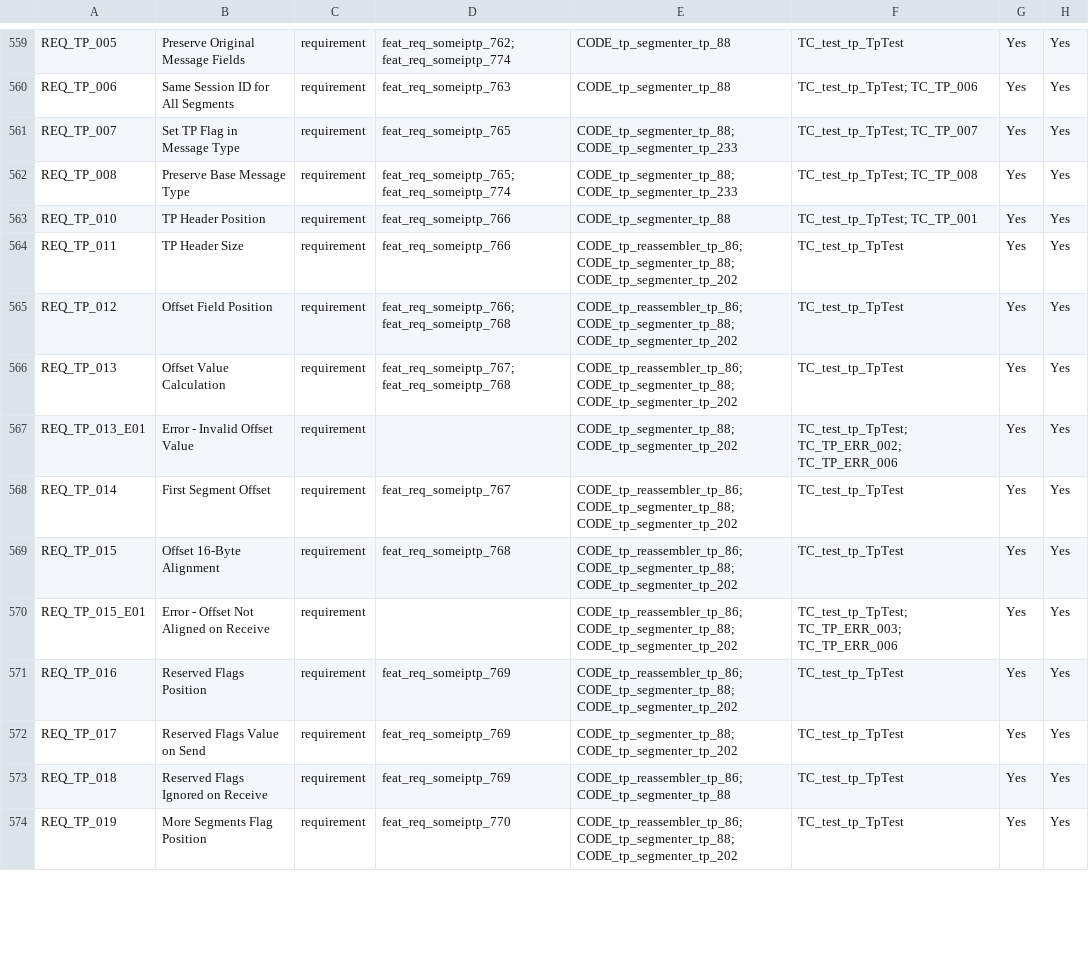
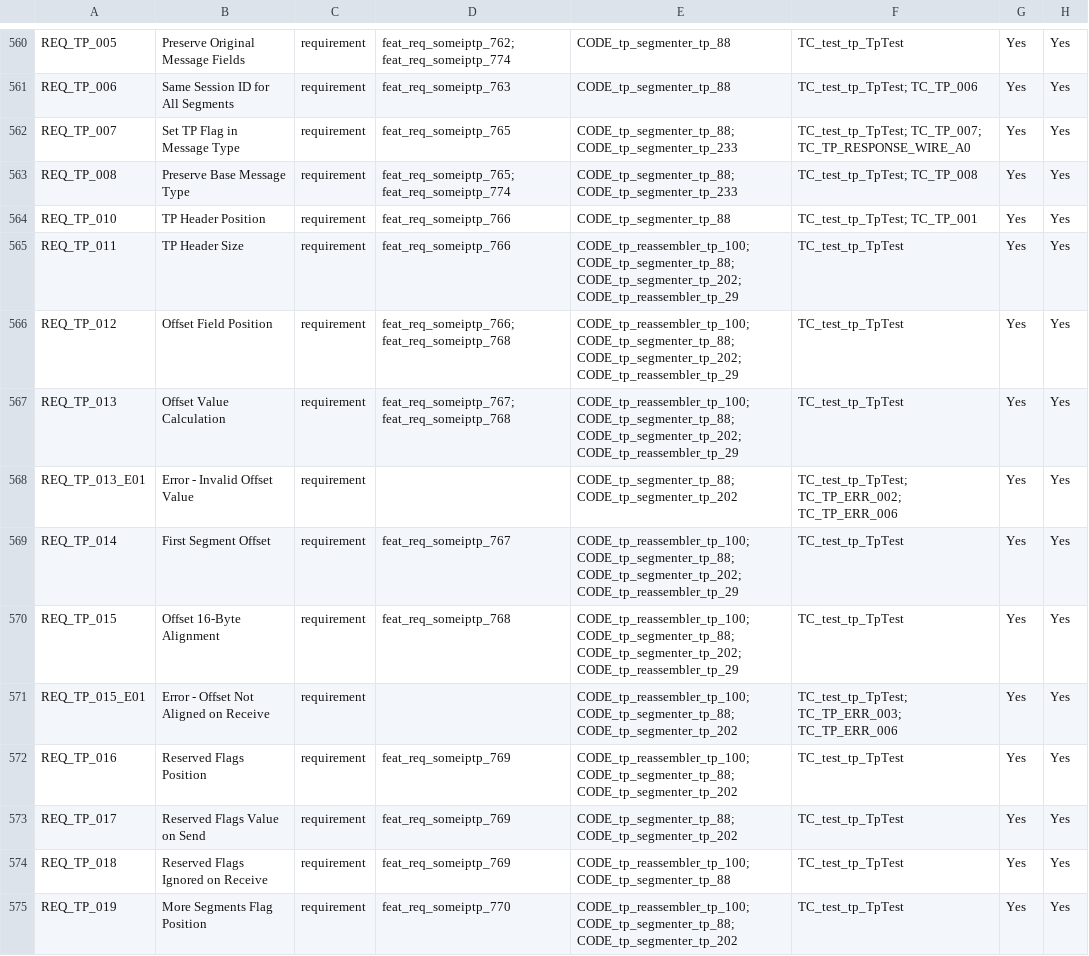
Before and after one commit to vtz/opensomeip, a CSV file: traceability/matrix.csv, drawn as a sheet; only a part is shown, gaps mark what is left out; the diff covers the shown part only.

```diff
--- a/traceability/matrix.csv
+++ b/traceability/matrix.csv
@@ -560,15 +561,15 @@ REQ_TP_005,Preserve Original Message Fields,requirement,feat_req_someiptp_762; f
 REQ_TP_006,Same Session ID for All Segments,requirement,feat_req_someiptp_763,CODE_tp_segmenter_tp_88,TC_test_tp_TpTest; TC_TP_006,Yes,Yes
-REQ_TP_007,Set TP Flag in Message Type,requirement,feat_req_someiptp_765,CODE_tp_segmenter_tp_88; CODE_tp_segmenter_tp_233,TC_test_tp_TpTest; TC_TP_007,Yes,Yes
+REQ_TP_007,Set TP Flag in Message Type,requirement,feat_req_someiptp_765,CODE_tp_segmenter_tp_88; CODE_tp_segmenter_tp_233,TC_test_tp_TpTest; TC_TP_007; TC_TP_RESPONSE_WIRE_A0,Yes,Yes
 REQ_TP_008,Preserve Base Message Type,requirement,feat_req_someiptp_765; feat_req_someiptp_774,CODE_tp_segmenter_tp_88; CODE_tp_segmenter_tp_233,TC_test_tp_TpTest; TC_TP_008,Yes,Yes
 REQ_TP_010,TP Header Position,requirement,feat_req_someiptp_766,CODE_tp_segmenter_tp_88,TC_test_tp_TpTest; TC_TP_001,Yes,Yes
-REQ_TP_011,TP Header Size,requirement,feat_req_someiptp_766,CODE_tp_reassembler_tp_86; CODE_tp_segmenter_tp_88; CODE_tp_segmenter_tp_202,TC_test_tp_TpTest,Yes,Yes
-REQ_TP_012,Offset Field Position,requirement,feat_req_someiptp_766; feat_req_someiptp_768,CODE_tp_reassembler_tp_86; CODE_tp_segmenter_tp_88; CODE_tp_segmenter_tp_202,TC_test_tp_TpTest,Yes,Yes
-REQ_TP_013,Offset Value Calculation,requirement,feat_req_someiptp_767; feat_req_someiptp_768,CODE_tp_reassembler_tp_86; CODE_tp_segmenter_tp_88; CODE_tp_segmenter_tp_202,TC_test_tp_TpTest,Yes,Yes
+REQ_TP_011,TP Header Size,requirement,feat_req_someiptp_766,CODE_tp_reassembler_tp_100; CODE_tp_segmenter_tp_88; CODE_tp_segmenter_tp_202; CODE_tp_reassembler_tp_29,TC_test_tp_TpTest,Yes,Yes
+REQ_TP_012,Offset Field Position,requirement,feat_req_someiptp_766; feat_req_someiptp_768,CODE_tp_reassembler_tp_100; CODE_tp_segmenter_tp_88; CODE_tp_segmenter_tp_202; CODE_tp_reassembler_tp_29,TC_test_tp_TpTest,Yes,Yes
+REQ_TP_013,Offset Value Calculation,requirement,feat_req_someiptp_767; feat_req_someiptp_768,CODE_tp_reassembler_tp_100; CODE_tp_segmenter_tp_88; CODE_tp_segmenter_tp_202; CODE_tp_reassembler_tp_29,TC_test_tp_TpTest,Yes,Yes
 REQ_TP_013_E01,Error - Invalid Offset Value,requirement,,CODE_tp_segmenter_tp_88; CODE_tp_segmenter_tp_202,TC_test_tp_TpTest; TC_TP_ERR_002; TC_TP_ERR_006,Yes,Yes
-REQ_TP_014,First Segment Offset,requirement,feat_req_someiptp_767,CODE_tp_reassembler_tp_86; CODE_tp_segmenter_tp_88; CODE_tp_segmenter_tp_202,TC_test_tp_TpTest,Yes,Yes
-REQ_TP_015,Offset 16-Byte Alignment,requirement,feat_req_someiptp_768,CODE_tp_reassembler_tp_86; CODE_tp_segmenter_tp_88; CODE_tp_segmenter_tp_202,TC_test_tp_TpTest,Yes,Yes
-REQ_TP_015_E01,Error - Offset Not Aligned on Receive,requirement,,CODE_tp_reassembler_tp_86; CODE_tp_segmenter_tp_88; CODE_tp_segmenter_tp_202,TC_test_tp_TpTest; TC_TP_ERR_003; TC_TP_ERR_006,Yes,Yes
-REQ_TP_016,Reserved Flags Position,requirement,feat_req_someiptp_769,CODE_tp_reassembler_tp_86; CODE_tp_segmenter_tp_88; CODE_tp_segmenter_tp_202,TC_test_tp_TpTest,Yes,Yes
+REQ_TP_014,First Segment Offset,requirement,feat_req_someiptp_767,CODE_tp_reassembler_tp_100; CODE_tp_segmenter_tp_88; CODE_tp_segmenter_tp_202; CODE_tp_reassembler_tp_29,TC_test_tp_TpTest,Yes,Yes
+REQ_TP_015,Offset 16-Byte Alignment,requirement,feat_req_someiptp_768,CODE_tp_reassembler_tp_100; CODE_tp_segmenter_tp_88; CODE_tp_segmenter_tp_202; CODE_tp_reassembler_tp_29,TC_test_tp_TpTest,Yes,Yes
+REQ_TP_015_E01,Error - Offset Not Aligned on Receive,requirement,,CODE_tp_reassembler_tp_100; CODE_tp_segmenter_tp_88; CODE_tp_segmenter_tp_202,TC_test_tp_TpTest; TC_TP_ERR_003; TC_TP_ERR_006,Yes,Yes
+REQ_TP_016,Reserved Flags Position,requirement,feat_req_someiptp_769,CODE_tp_reassembler_tp_100; CODE_tp_segmenter_tp_88; CODE_tp_segmenter_tp_202,TC_test_tp_TpTest,Yes,Yes
 REQ_TP_017,Reserved Flags Value on Send,requirement,feat_req_someiptp_769,CODE_tp_segmenter_tp_88; CODE_tp_segmenter_tp_202,TC_test_tp_TpTest,Yes,Yes
-REQ_TP_018,Reserved Flags Ignored on Receive,requirement,feat_req_someiptp_769,CODE_tp_reassembler_tp_86; CODE_tp_segmenter_tp_88,TC_test_tp_TpTest,Yes,Yes
-REQ_TP_019,More Segments Flag Position,requirement,feat_req_someiptp_770,CODE_tp_reassembler_tp_86; CODE_tp_segmenter_tp_88; CODE_tp_segmenter_tp_202,TC_test_tp_TpTest,Yes,Yes
+REQ_TP_018,Reserved Flags Ignored on Receive,requirement,feat_req_someiptp_769,CODE_tp_reassembler_tp_100; CODE_tp_segmenter_tp_88,TC_test_tp_TpTest,Yes,Yes
+REQ_TP_019,More Segments Flag Position,requirement,feat_req_someiptp_770,CODE_tp_reassembler_tp_100; CODE_tp_segmenter_tp_88; CODE_tp_segmenter_tp_202,TC_test_tp_TpTest,Yes,Yes
```
Also changed, not shown: 5 added rows and 124 edited cells elsewhere in this file, 29 other files.
